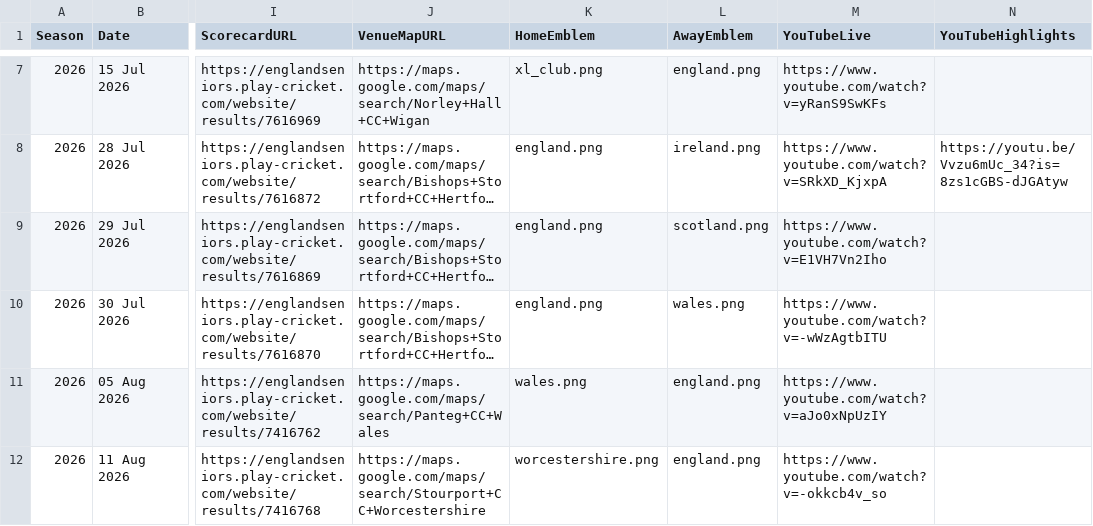
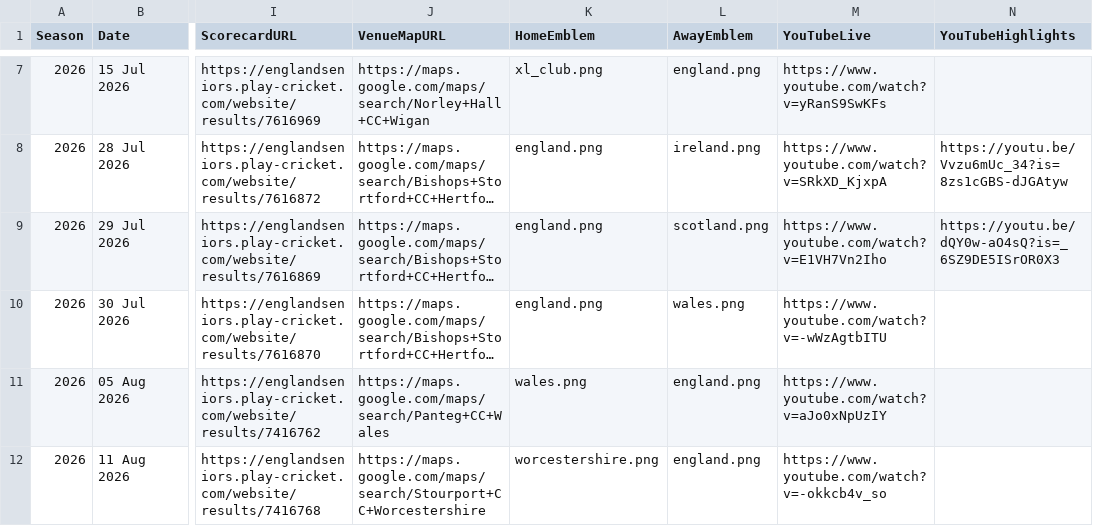
Before and after one commit to Eng40sCricket/eng40s-website, a CSV file: assets/data/matches.csv, drawn as a sheet; only a part is shown, gaps mark what is left out; long unchanged cells end in …; the diff names each change by its address in the sheet, - before the commit and + after, or states it on an @@ line.

Commit message:
Match admin: highlights for England Over 40s v Scotland Over 40s (29 Jul 2026)

```diff
--- a/assets/data/matches.csv
+++ b/assets/data/matches.csv
-N9 (YouTubeHighlights): (empty)
+N9 (YouTubeHighlights): https://youtu.be/dQY0w-aO4sQ?is=_6SZ9DE5ISrOR0X3
```
